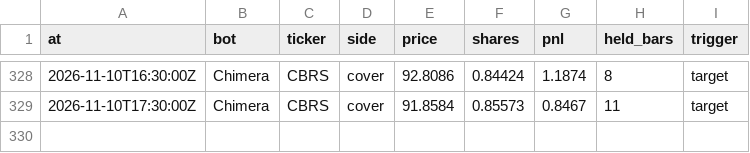
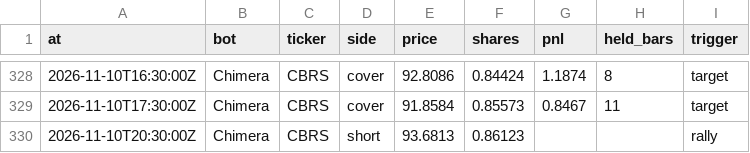
Before and after one commit to BlackEagleFin/Chimera-vs-Hold, a CSV file: trades.csv, drawn as a sheet; only a part is shown, gaps mark what is left out; the diff names each change by its address in the sheet, - before the commit and + after, or states it on an @@ line.

```diff
--- a/trades.csv
+++ b/trades.csv
+row 330: 2026-11-10T20:30:00Z | Chimera | CBRS | short | 93.6813 | 0.86123 |  |  | rally
```
Also changed, not shown: 2 other files.
